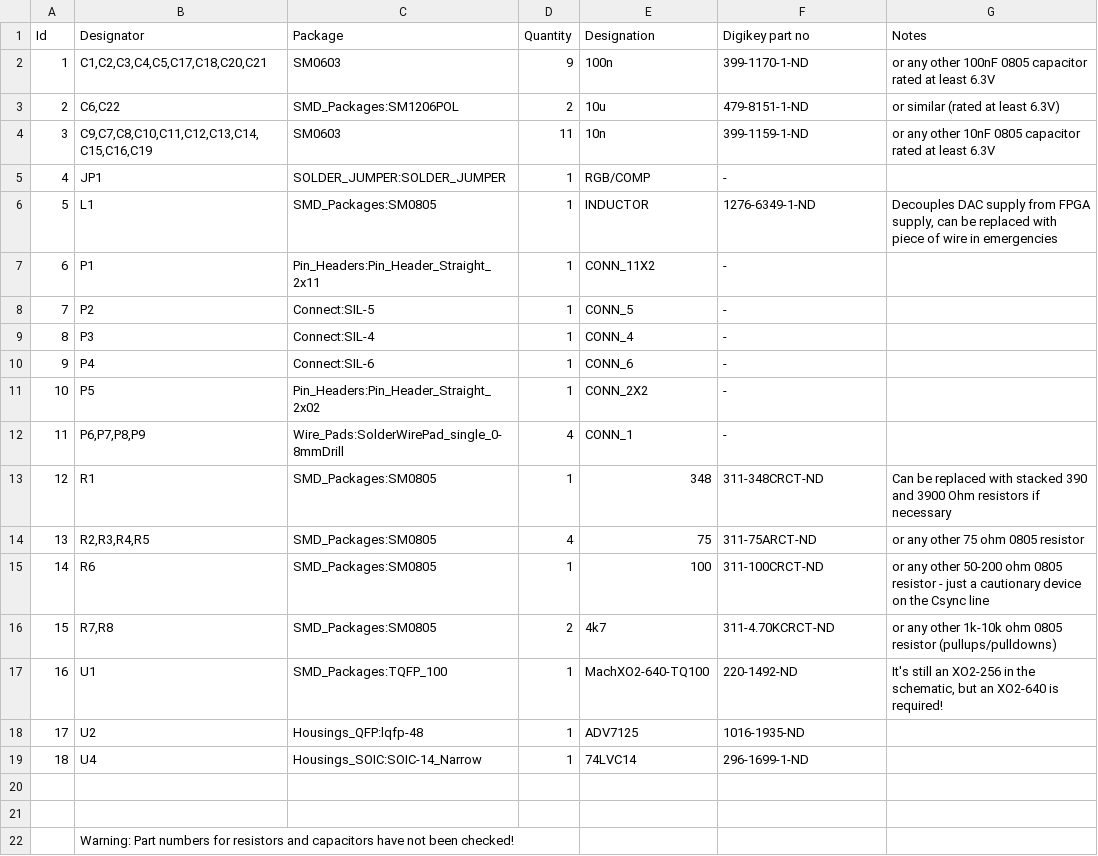
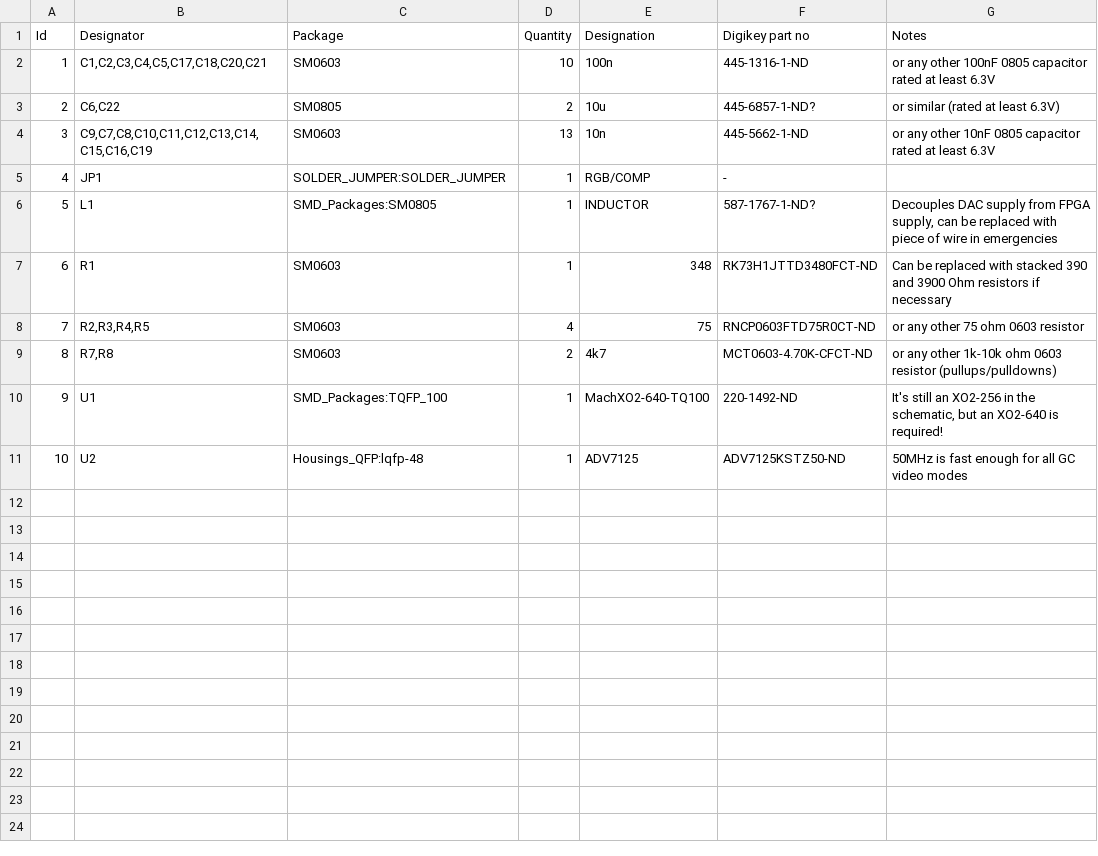
Before and after one commit to famicomical/gcvideo-nitro, a CSV file: Hardware/gcvideo_lite_09/BOM.csv, drawn as a sheet; removed rows and columns are numbered as before the commit, all else as after; the diff names each change by its address in the sheet, - before the commit and + after, or states it on an @@ line.

```diff
--- a/Hardware/gcvideo_lite_09/BOM.csv
+++ b/Hardware/gcvideo_lite_09/BOM.csv
-D2 (Quantity): 9
+D2 (Quantity): 10
-F2 (Digikey part no): 399-1170-1-ND
+F2 (Digikey part no): 445-1316-1-ND
-C3 (Package): SMD_Packages:SM1206POL
+C3 (Package): SM0805
-F3 (Digikey part no): 479-8151-1-ND
+F3 (Digikey part no): 445-6857-1-ND?
-D4 (Quantity): 11
+D4 (Quantity): 13
-F4 (Digikey part no): 399-1159-1-ND
+F4 (Digikey part no): 445-5662-1-ND
-F6 (Digikey part no): 1276-6349-1-ND
+F6 (Digikey part no): 587-1767-1-ND?
-row 7: 6 | P1 | Pin_Headers:Pin_Header_Straight_2x11 | 1 | CONN_11X2 | -
-row 8: 7 | P2 | Connect:SIL-5 | 1 | CONN_5 | -
-row 9: 8 | P3 | Connect:SIL-4 | 1 | CONN_4 | -
-row 10: 9 | P4 | Connect:SIL-6 | 1 | CONN_6 | -
-row 11: 10 | P5 | Pin_Headers:Pin_Header_Straight_2x02 | 1 | CONN_2X2 | -
-row 12: 11 | P6,P7,P8,P9 | Wire_Pads:SolderWirePad_single_0-8mmDrill | 4 | CONN_1 | -
@@ column A (Id) renumbered between rows 7 and 11 @@
-C7:C8 (Package): SMD_Packages:SM0805
+C7:C8 (Package): SM0603
-F7 (Digikey part no): 311-348CRCT-ND
+F7 (Digikey part no): RK73H1JTTD3480FCT-ND
-F8 (Digikey part no): 311-75ARCT-ND
+F8 (Digikey part no): RNCP0603FTD75R0CT-ND
-G8 (Notes): or any other 75 ohm 0805 resistor
+G8 (Notes): or any other 75 ohm 0603 resistor
-row 15: 14 | R6 | SMD_Packages:SM0805 | 1 | 100 | 311-100CRCT-ND | or any other 50-200 ohm 0805 resistor - just a cautionary device on the Csync line
-C9 (Package): SMD_Packages:SM0805
+C9 (Package): SM0603
-F9 (Digikey part no): 311-4.70KCRCT-ND
+F9 (Digikey part no): MCT0603-4.70K-CFCT-ND
-G9 (Notes): …1k-10k ohm 0805 resistor (pullups/pulldowns)
+G9 (Notes): …1k-10k ohm 0603 resistor (pullups/pulldowns)
-F11 (Digikey part no): 1016-1935-ND
+F11 (Digikey part no): ADV7125KSTZ50-ND
-G11 (Notes): (empty)
+G11 (Notes): 50MHz is fast enough for all GC video modes
-row 19: 18 | U4 | Housings_SOIC:SOIC-14_Narrow | 1 | 74LVC14 | 296-1699-1-ND
-row 20: (empty)
-row 21: (empty)
-row 22:  | Warning: Part numbers for resistors and capacitors have not been checked!
```
Also changed, not shown: 2 other files.
